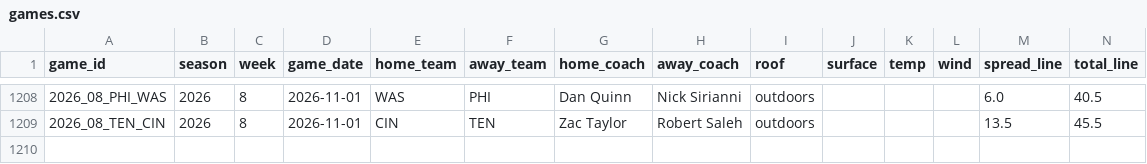
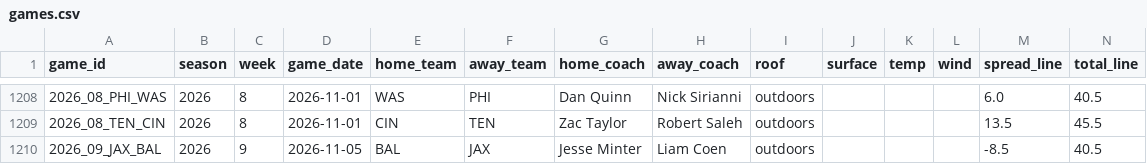
Before and after one commit to x60644/b00mstick, a CSV file: data/games.csv, drawn as a sheet; only a part is shown, gaps mark what is left out.

```diff
--- a/data/games.csv
+++ b/data/games.csv
@@ -1209 +1209,2 @@ game_id,season,week,game_date,home_team,away_team,home_coach,away_coach,roof,sur
 2026_08_TEN_CIN,2026,8,2026-11-01,CIN,TEN,Zac Taylor,Robert Saleh,outdoors,,,,13.5,45.5
+2026_09_JAX_BAL,2026,9,2026-11-05,BAL,JAX,Jesse Minter,Liam Coen,outdoors,,,,-8.5,40.5
```
Also changed, not shown: data/drive_stats.csv, data/first_drives.csv, 7 other files.
